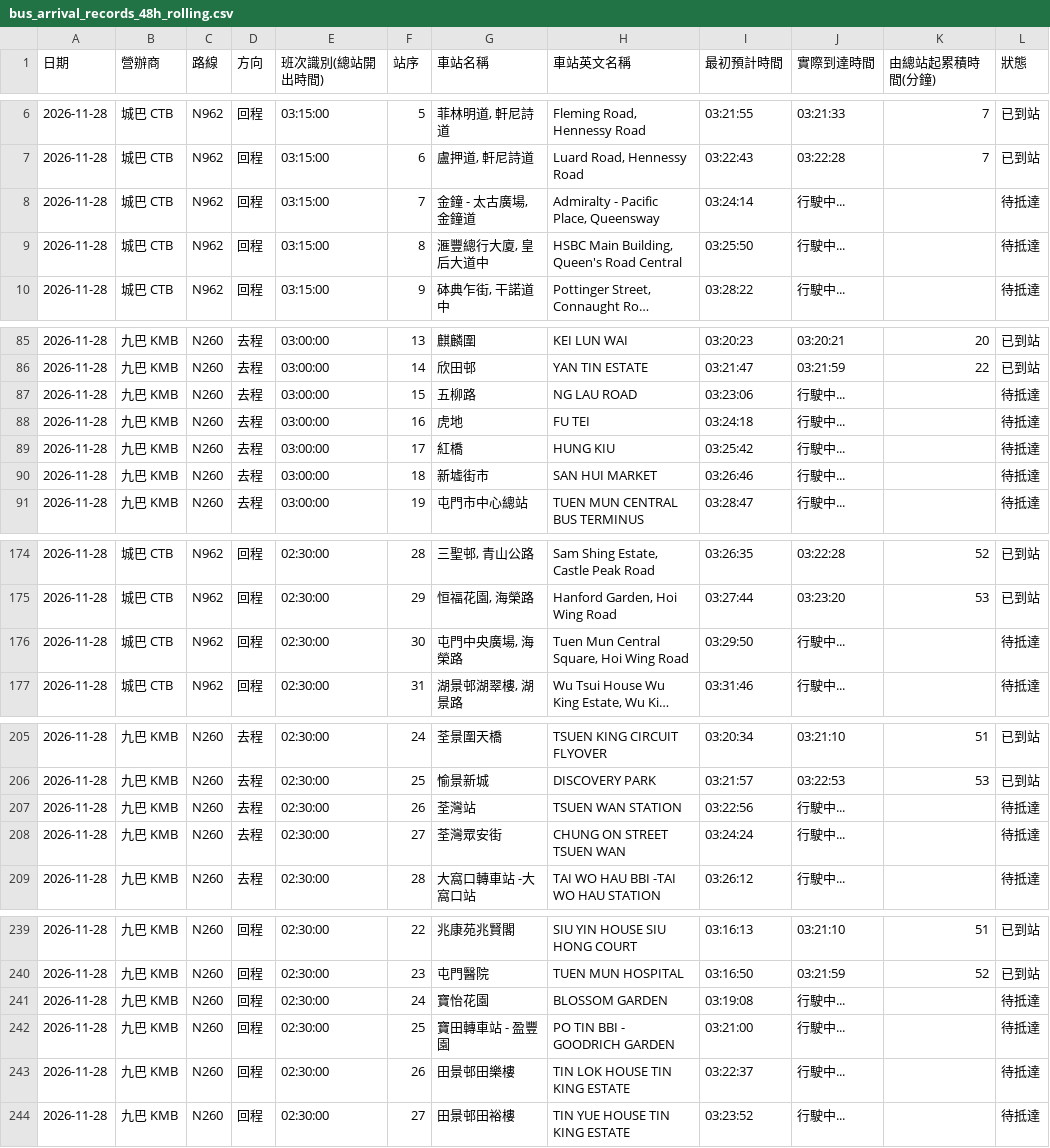
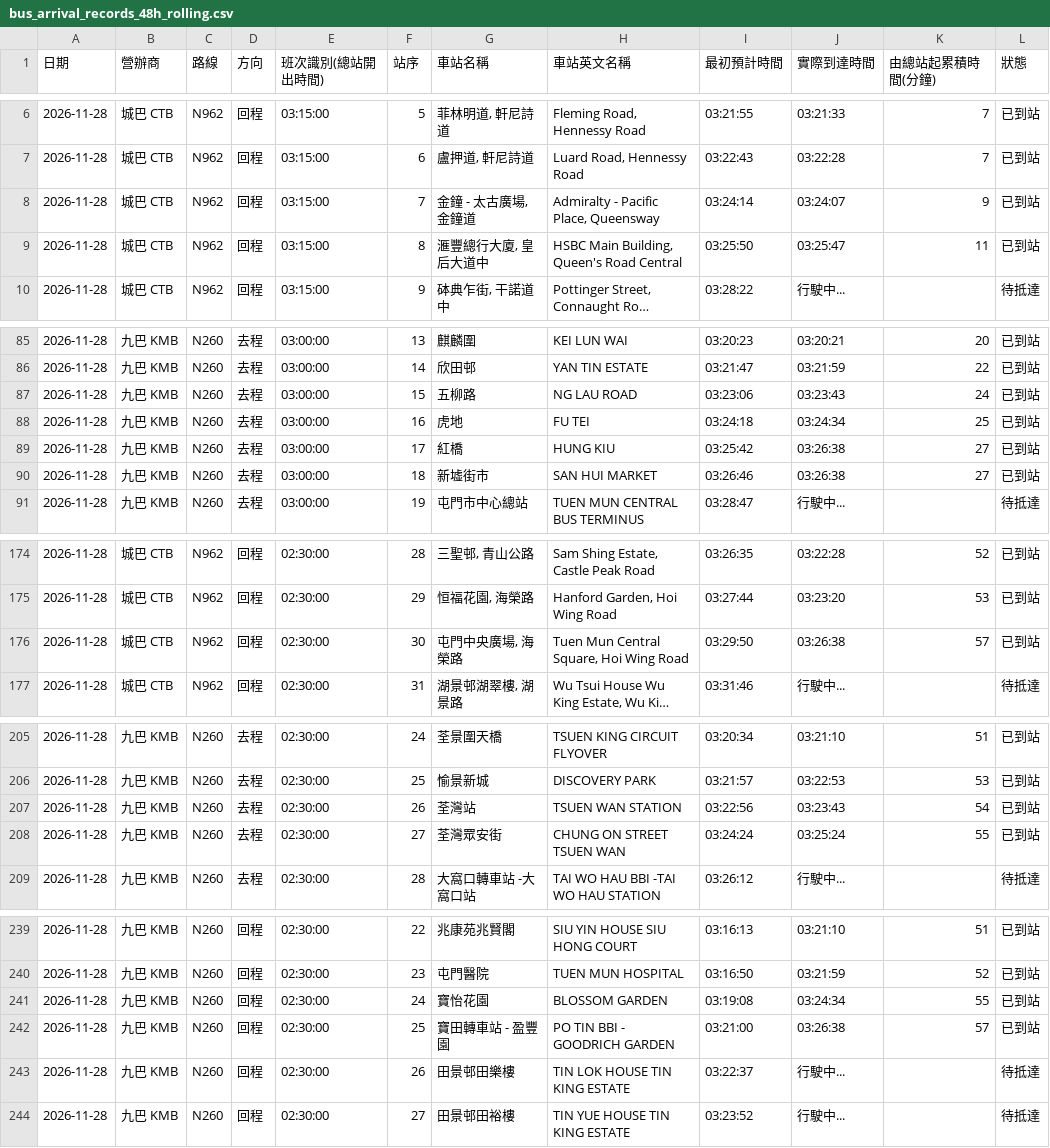
Before and after one commit to J0llibee/GRMD_FYP_Transport, a CSV file: backups/bus_arrival_records_48h_rolling.csv, drawn as a sheet; only a part is shown, gaps mark what is left out; long unchanged cells end in …; the diff names each change by its address in the sheet, - before the commit and + after, or states it on an @@ line.

Commit message:
Auto backup backups/bus_arrival_records_48h_rolling.csv (03:27:12)

```diff
--- a/backups/bus_arrival_records_48h_rolling.csv
+++ b/backups/bus_arrival_records_48h_rolling.csv
-J8 (實際到達時間): 行駛中...
+J8 (實際到達時間): 03:24:07
-K8 (由總站起累積時間(分鐘)): (empty)
+K8 (由總站起累積時間(分鐘)): 9
-L8:L9 (狀態): 待抵達
+L8:L9 (狀態): 已到站
-J9 (實際到達時間): 行駛中...
+J9 (實際到達時間): 03:25:47
-K9 (由總站起累積時間(分鐘)): (empty)
+K9 (由總站起累積時間(分鐘)): 11
-J87 (實際到達時間): 行駛中...
+J87 (實際到達時間): 03:23:43
-K87 (由總站起累積時間(分鐘)): (empty)
+K87 (由總站起累積時間(分鐘)): 24
-L87:L90 (狀態): 待抵達
+L87:L90 (狀態): 已到站
-J88 (實際到達時間): 行駛中...
+J88 (實際到達時間): 03:24:34
-K88 (由總站起累積時間(分鐘)): (empty)
+K88 (由總站起累積時間(分鐘)): 25
-J89:J90 (實際到達時間): 行駛中...
+J89:J90 (實際到達時間): 03:26:38
-K89:K90 (由總站起累積時間(分鐘)): (empty)
+K89:K90 (由總站起累積時間(分鐘)): 27
-J176 (實際到達時間): 行駛中...
+J176 (實際到達時間): 03:26:38
-K176 (由總站起累積時間(分鐘)): (empty)
+K176 (由總站起累積時間(分鐘)): 57
-L176 (狀態): 待抵達
+L176 (狀態): 已到站
-J207 (實際到達時間): 行駛中...
+J207 (實際到達時間): 03:23:43
-K207 (由總站起累積時間(分鐘)): (empty)
+K207 (由總站起累積時間(分鐘)): 54
-L207:L208 (狀態): 待抵達
+L207:L208 (狀態): 已到站
-J208 (實際到達時間): 行駛中...
+J208 (實際到達時間): 03:25:24
-K208 (由總站起累積時間(分鐘)): (empty)
+K208 (由總站起累積時間(分鐘)): 55
-J241 (實際到達時間): 行駛中...
+J241 (實際到達時間): 03:24:34
-K241 (由總站起累積時間(分鐘)): (empty)
+K241 (由總站起累積時間(分鐘)): 55
-L241:L242 (狀態): 待抵達
+L241:L242 (狀態): 已到站
-J242 (實際到達時間): 行駛中...
+J242 (實際到達時間): 03:26:38
-K242 (由總站起累積時間(分鐘)): (empty)
+K242 (由總站起累積時間(分鐘)): 57
```
